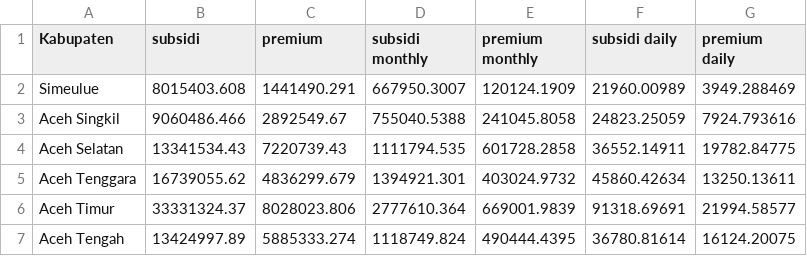
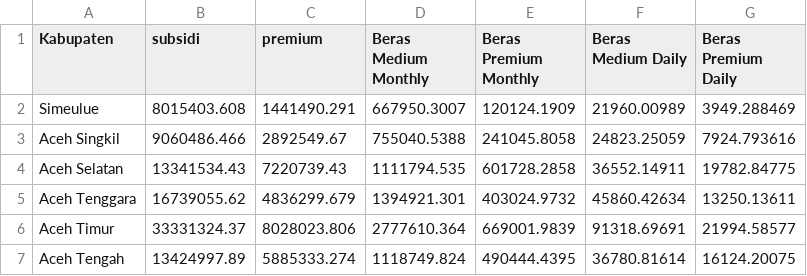
Before and after one commit to rozzaaq/misc, a CSV file: Consumption.csv, drawn as a sheet; only a part is shown.

Commit message:
Add files via upload

```diff
--- a/Consumption.csv
+++ b/Consumption.csv
@@ -1,2 +1,2 @@
-Kabupaten,subsidi,premium,subsidi monthly,premium monthly,subsidi daily,premium daily
+Kabupaten,subsidi,premium,Beras Medium Monthly,Beras Premium Monthly,Beras Medium Daily,Beras Premium Daily
 Simeulue,8015403.608,1441490.291,667950.3007,120124.1909,21960.00989,3949.288469
```
